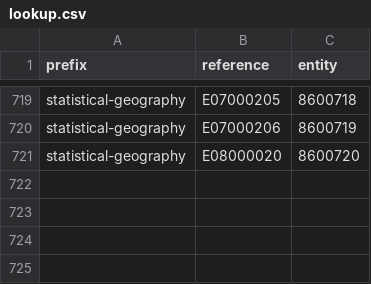
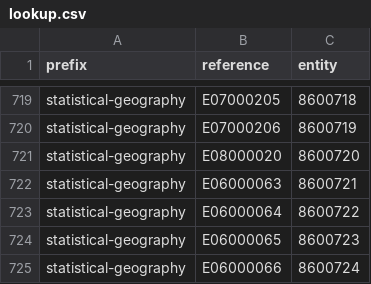
Before and after one commit to digital-land/local-authority-district-collection, a CSV file: pipeline/lookup.csv, drawn as a sheet; only a part is shown, gaps mark what is left out; the diff names each change by its address in the sheet, - before the commit and + after, or states it on an @@ line.

Commit message:
Added columns and lookups for 2023 LADs

```diff
--- a/pipeline/lookup.csv
+++ b/pipeline/lookup.csv
+row 722: statistical-geography | E06000063 | 8600721
+row 723: statistical-geography | E06000064 | 8600722
+row 724: statistical-geography | E06000065 | 8600723
+row 725: statistical-geography | E06000066 | 8600724
```
Also changed, not shown: pipeline/column.csv, 2 other files.
